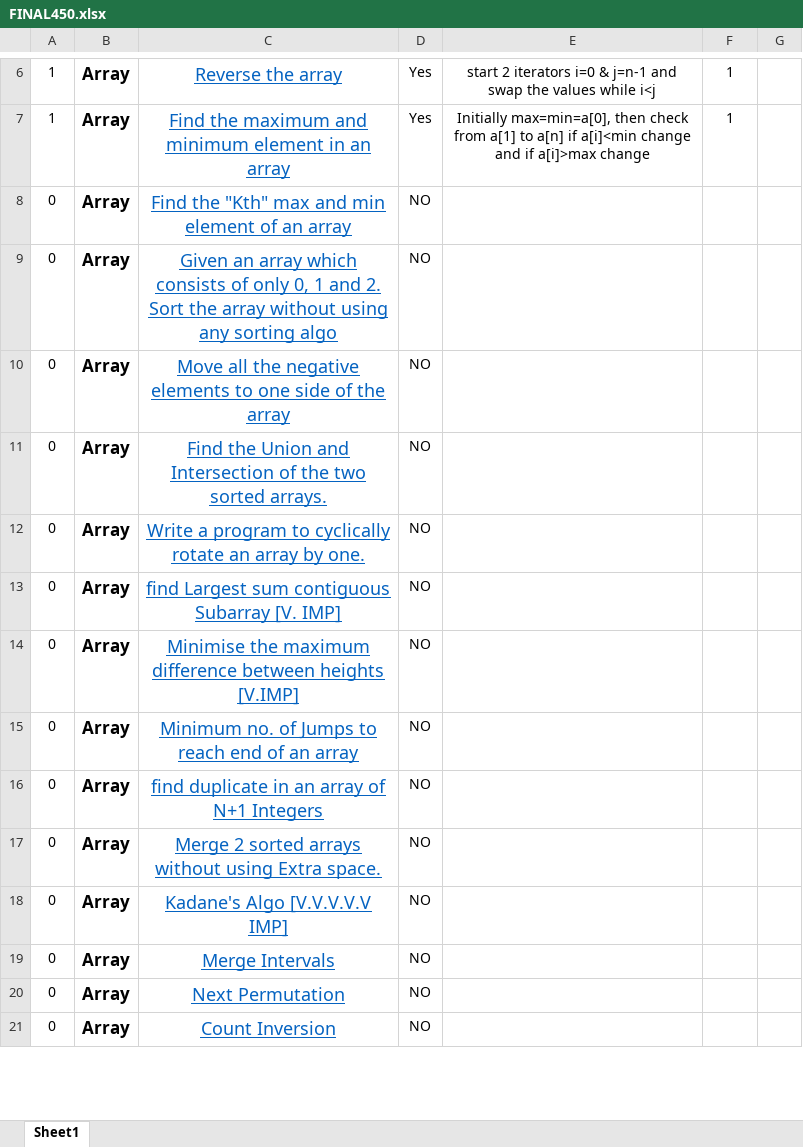
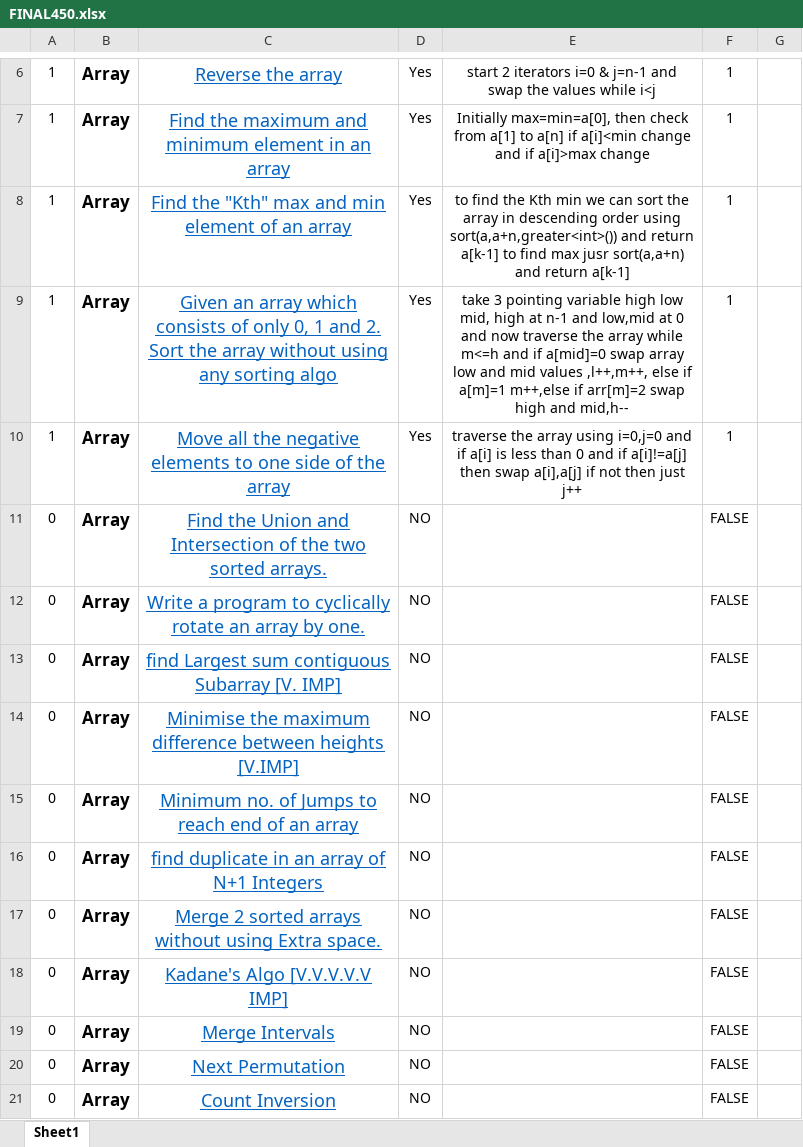
Before and after one commit to princekhj555/DSA-Practice, an Excel workbook: FINAL450.xlsx, sheet Sheet1, drawn as a sheet; only a part is shown, gaps mark what is left out; values as stored, in another font and other column widths than the file's, no borders; conditional formats not drawn; the diff covers the shown part only; the diff names each change by its address in the sheet, - before the commit and + after, or states it on an @@ line.

```diff
--- a/FINAL450.xlsx (sheet Sheet1)
+++ b/FINAL450.xlsx (sheet Sheet1)
-A8:A10: 0
+A8:A10: 1
-D8:D10: NO
+D8:D10: Yes
-E8: (empty)
+E8: to find the Kth min we can sort the array in descending order using sort(a,a+n,greater<int>()) and return a[k-1] to find max jusr sort(a,a+n) and return a[k-1]
-F8:F10: (empty)
+F8:F10: 1
-E9: (empty)
+E9: take 3 pointing variable high low mid, high at n-1 and low,mid at 0 and now traverse the array while m<=h and if a[mid]=0 swap array low and mid values ,l++,m++, else if a[m]=1 m++,else if arr[m]=2 swap high and mid,h--
-E10: (empty)
+E10: traverse the array using i=0,j=0 and if a[i] is less than 0 and if a[i]!=a[j] then swap a[i],a[j] if not then just j++
-F11:F21: (empty)
+F11:F21: FALSE
```
Also changed, not shown: 456 edited cells elsewhere in this sheet, formulas that keep their value, 3 other files.
